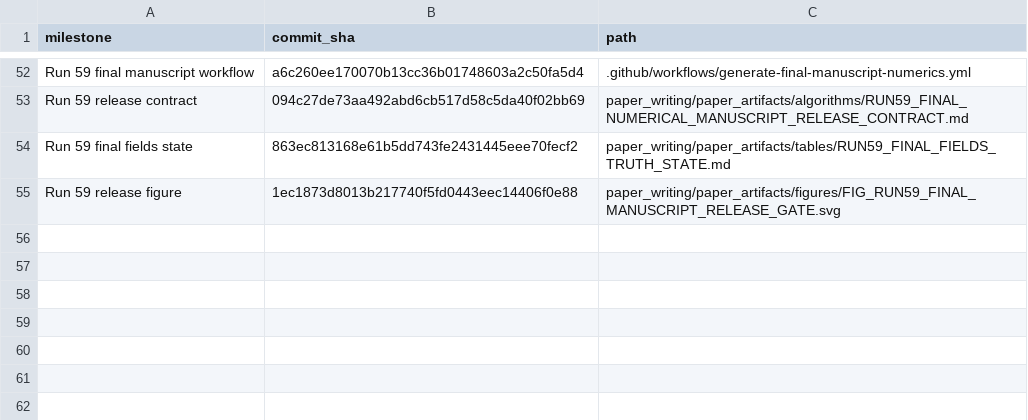
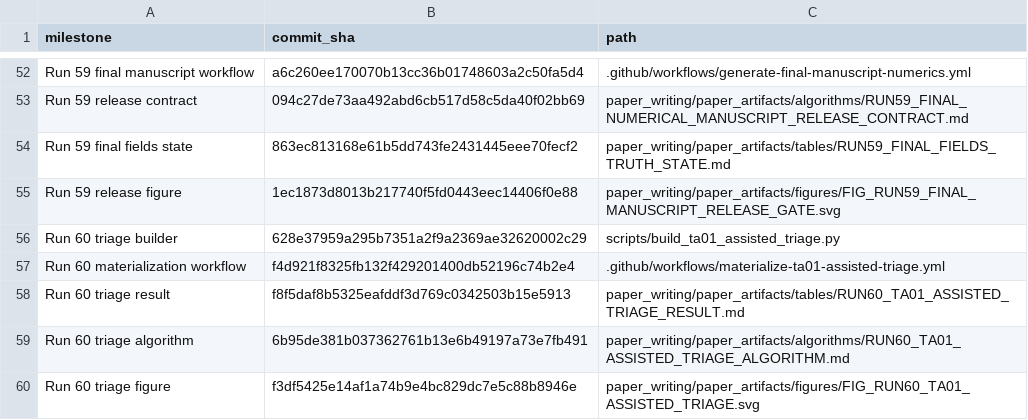
Before and after one commit to Arithmetic-Power-Geometry/Augmented-Reality-Systematic-Review, a CSV file: paper_writing/COMMIT_LEDGER.csv, drawn as a sheet; only a part is shown, gaps mark what is left out; the diff names each change by its address in the sheet, - before the commit and + after, or states it on an @@ line.

Commit message:
Append Run 60 commit ledger

```diff
--- a/paper_writing/COMMIT_LEDGER.csv
+++ b/paper_writing/COMMIT_LEDGER.csv
+row 56: Run 60 triage builder | 628e37959a295b7351a2f9a2369ae32620002c29 | scripts/build_ta01_assisted_triage.py
+row 57: Run 60 materialization workflow | f4d921f8325fb132f429201400db52196c74b2e4 | .github/workflows/materialize-ta01-assisted-triage.yml
+row 58: Run 60 triage result | f8f5daf8b5325eafddf3d769c0342503b15e5913 | paper_writing/paper_artifacts/tables/RUN60_TA01_ASSISTED_TRIAGE_RESULT.md
+row 59: Run 60 triage algorithm | 6b95de381b037362761b13e6b49197a73e7fb491 | paper_writing/paper_artifacts/algorithms/RUN60_TA01_ASSISTED_TRIAGE_ALGORITHM.md
+row 60: Run 60 triage figure | f3df5425e14af1a74b9e4bc829dc7e5c88b8946e | paper_writing/paper_artifacts/figures/FIG_RUN60_TA01_ASSISTED_TRIAGE.svg
```
